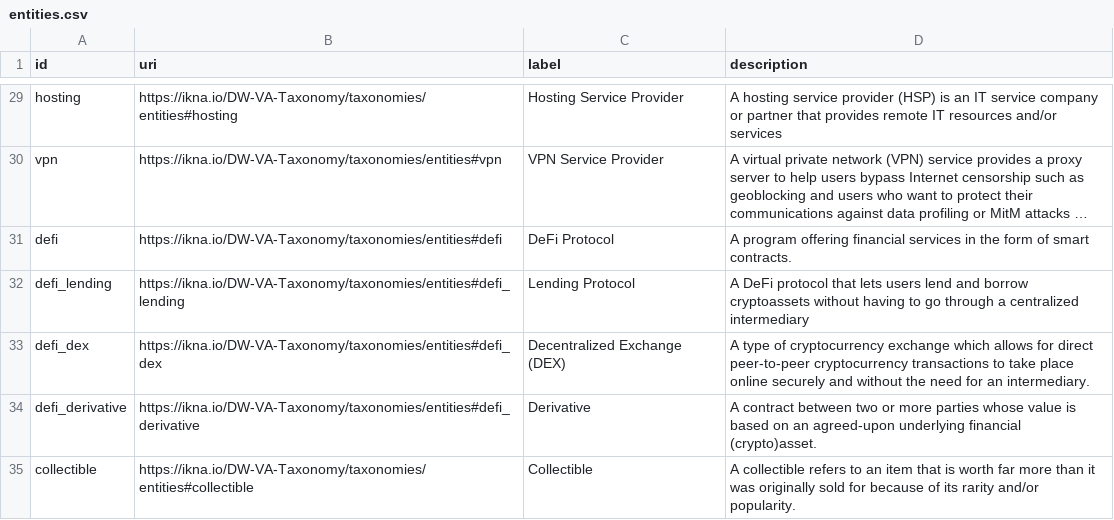
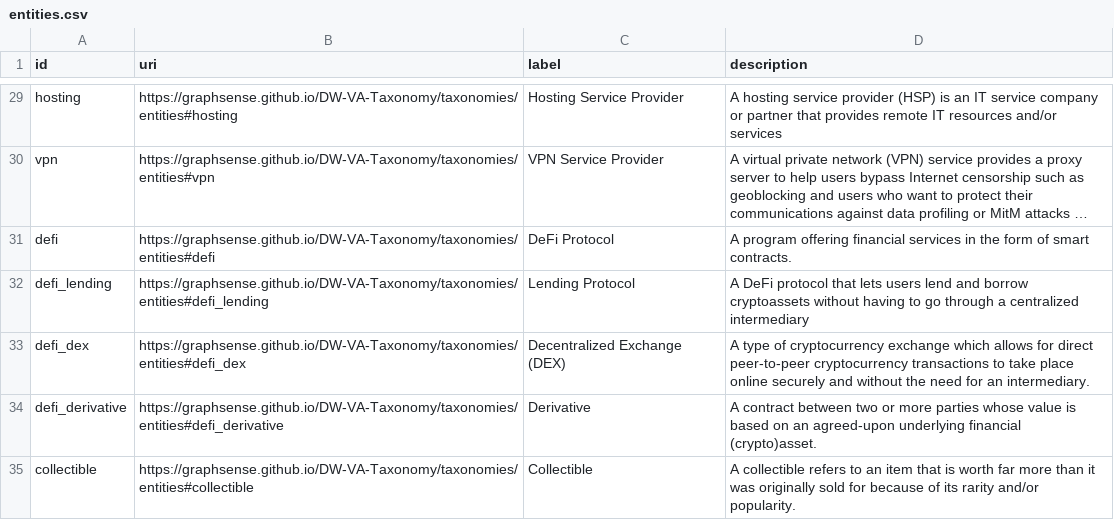
Before and after one commit to graphsense/DW-VA-Taxonomy, a CSV file: assets/data/entities.csv, drawn as a sheet; only a part is shown, gaps mark what is left out; long unchanged cells end in …; the diff covers the shown part only; the diff names each change by its address in the sheet, - before the commit and + after, or states it on an @@ line.

```diff
--- a/assets/data/entities.csv
+++ b/assets/data/entities.csv
-B29 (uri): https://ikna.io/DW-VA-Taxonomy/taxonomies/entities#hosting
+B29 (uri): https://graphsense.github.io/DW-VA-Taxonomy/taxonomies/entities#hosting
-B30 (uri): https://ikna.io/DW-VA-Taxonomy/taxonomies/entities#vpn
+B30 (uri): https://graphsense.github.io/DW-VA-Taxonomy/taxonomies/entities#vpn
-B31 (uri): https://ikna.io/DW-VA-Taxonomy/taxonomies/entities#defi
+B31 (uri): https://graphsense.github.io/DW-VA-Taxonomy/taxonomies/entities#defi
-B32 (uri): https://ikna.io/DW-VA-Taxonomy/taxonomies/entities#defi_lending
+B32 (uri): https://graphsense.github.io/DW-VA-Taxonomy/taxonomies/entities#defi_lending
-B33 (uri): https://ikna.io/DW-VA-Taxonomy/taxonomies/entities#defi_dex
+B33 (uri): https://graphsense.github.io/DW-VA-Taxonomy/taxonomies/entities#defi_dex
-B34 (uri): https://ikna.io/DW-VA-Taxonomy/taxonomies/entities#defi_derivative
+B34 (uri): https://graphsense.github.io/DW-VA-Taxonomy/taxonomies/entities#defi_derivative
-B35 (uri): https://ikna.io/DW-VA-Taxonomy/taxonomies/entities#collectible
+B35 (uri): https://graphsense.github.io/DW-VA-Taxonomy/taxonomies/entities#collectible
```
Also changed, not shown: 27 edited cells elsewhere in this file, assets/data/abuses.csv, 1 other file.
